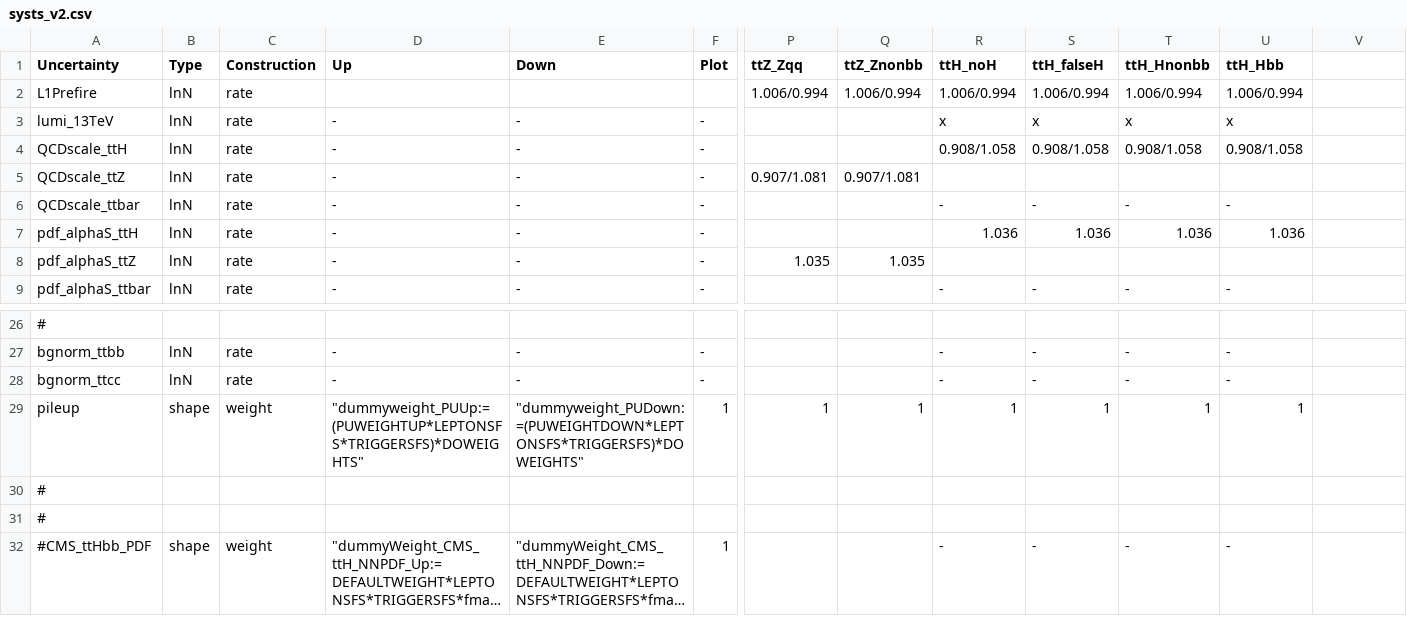
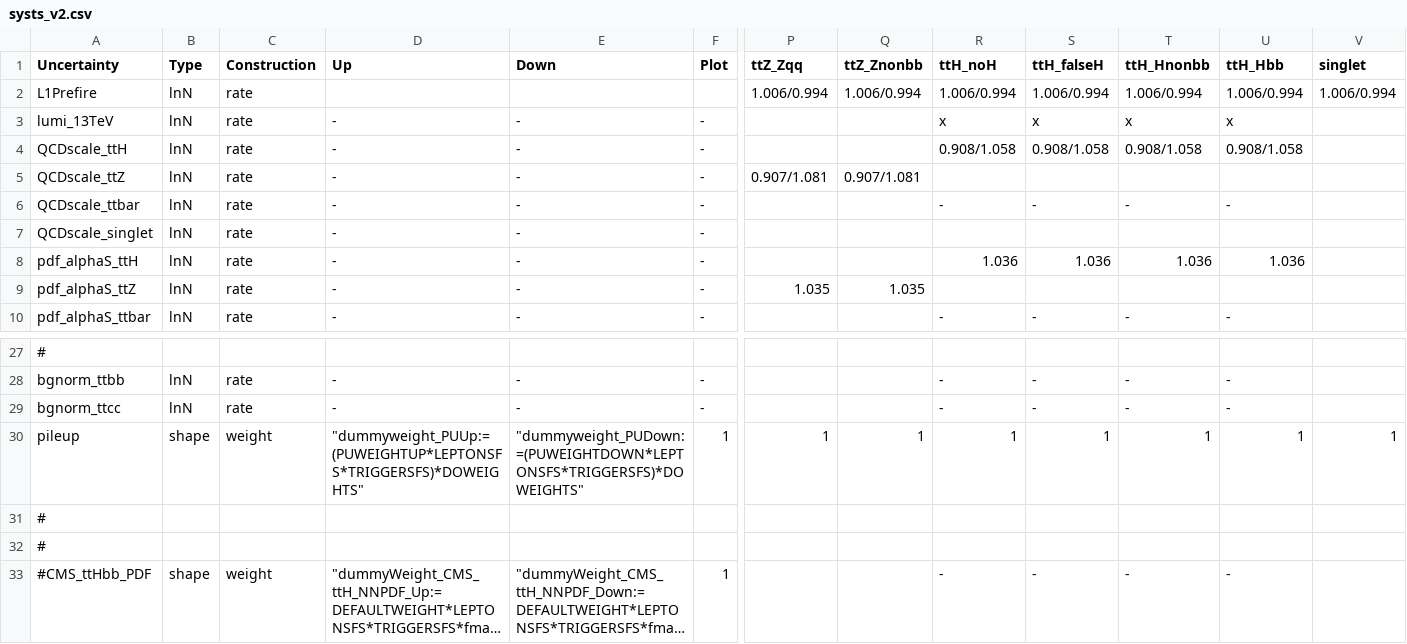
Before and after one commit to kit-cn-cms/pyroot-plotscripts, a CSV file: configs/legacyTTZ/systs_v2.csv, drawn as a sheet; only a part is shown, gaps mark what is left out; long unchanged cells end in …; addresses are those after the commit; rows hold the shown columns only; the diff names each change by its address in the sheet, - before the commit and + after, or states it on an @@ line.

```diff
--- a/configs/legacyTTZ/systs_v2.csv
+++ b/configs/legacyTTZ/systs_v2.csv
-V1: (empty)
+V1: singlet
-V2 (singlet): (empty)
+V2 (singlet): 1.006/0.994
+row 7: QCDscale_singlet | lnN | rate | - | - | -
-V30 (singlet): (empty)
+V30 (singlet): 1
```
Also changed, not shown: 4 other files.
